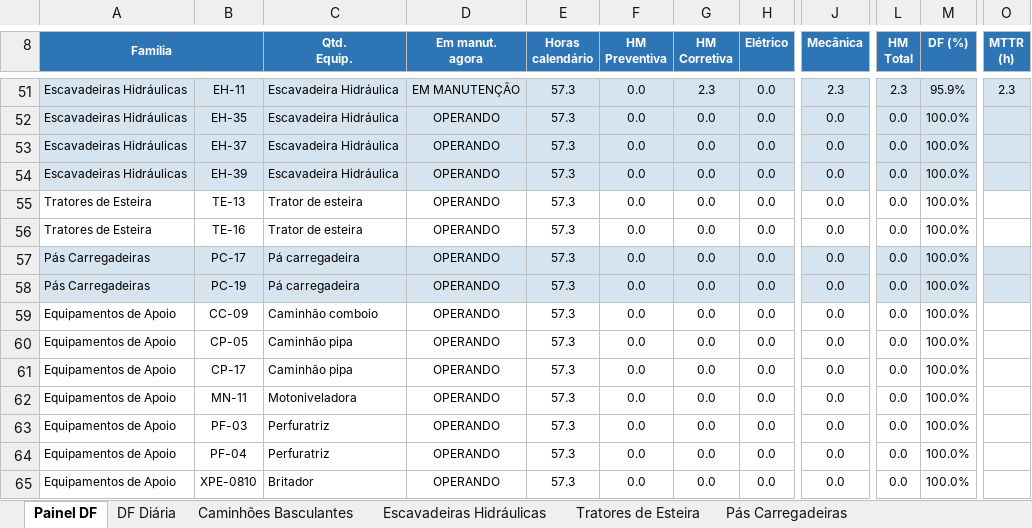
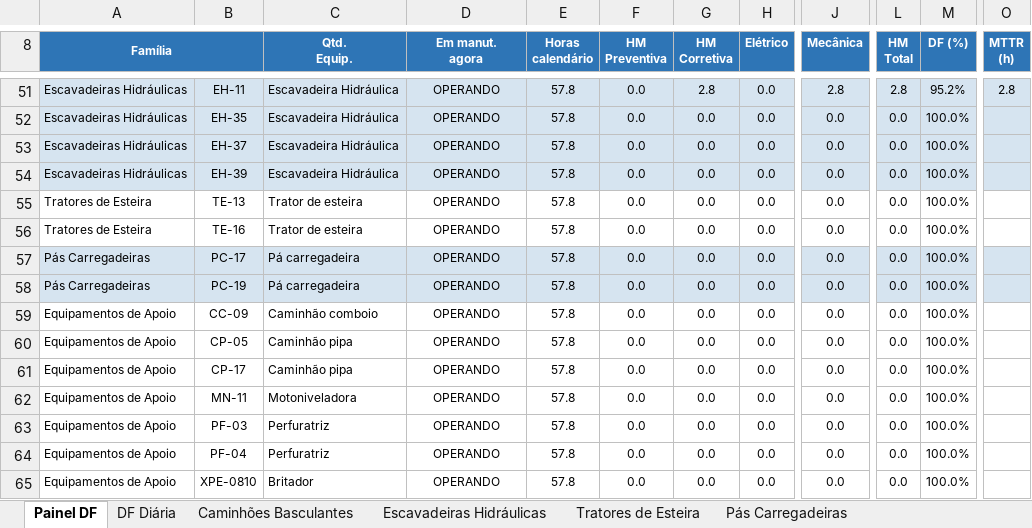
Before and after one commit to Plenz-code/BI-MANUTENCAO, an Excel workbook: planilha.xlsx, sheet Painel DF, drawn as a sheet; only a part is shown, gaps mark what is left out; values as stored, in another font and other column widths than the file's, no borders; charts and pictures and conditional formats not drawn; the diff covers the shown part only; the diff names each change by its address in the sheet, - before the commit and + after, or states it on an @@ line.

```diff
--- a/planilha.xlsx (sheet Painel DF)
+++ b/planilha.xlsx (sheet Painel DF)
-D51 (Em manut. agora): EM MANUTENÇÃO
+D51 (Em manut. agora): OPERANDO
-E51:E65 (Horas calendário): 57.3
+E51:E65 (Horas calendário): 57.8
-G51 (HM Corretiva): 2.3
+G51 (HM Corretiva): 2.8
-J51 (Mecânica): 2.3
+J51 (Mecânica): 2.8
-L51 (HM Total): 2.3
+L51 (HM Total): 2.8
-M51 (DF (%)): 95.9%
+M51 (DF (%)): 95.2%
-O51 (MTTR (h)): 2.3
+O51 (MTTR (h)): 2.8
```
Also changed, not shown: 3 added rows, 3 removed rows and 88 edited cells elsewhere in this sheet, sheet Caminhões Basculantes, sheet Escavadeiras Hidráulicas, sheet DF Diária, charts or pictures.
